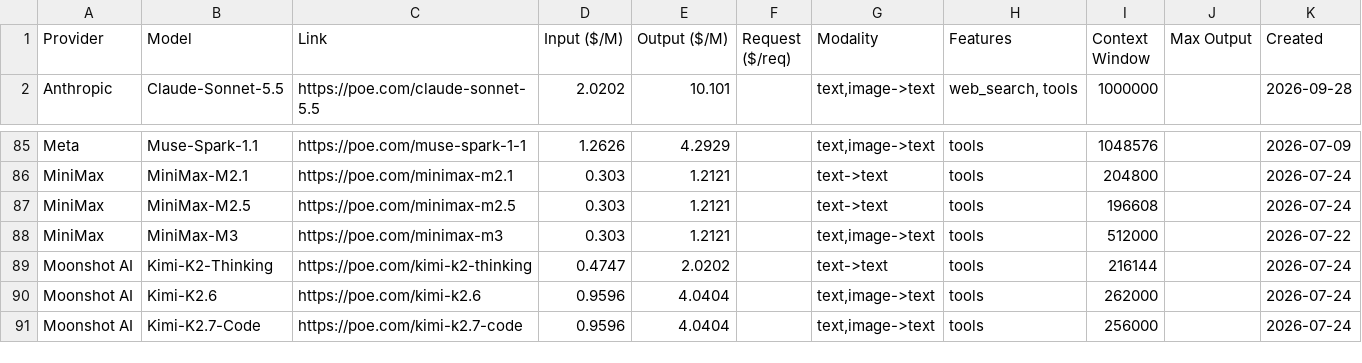
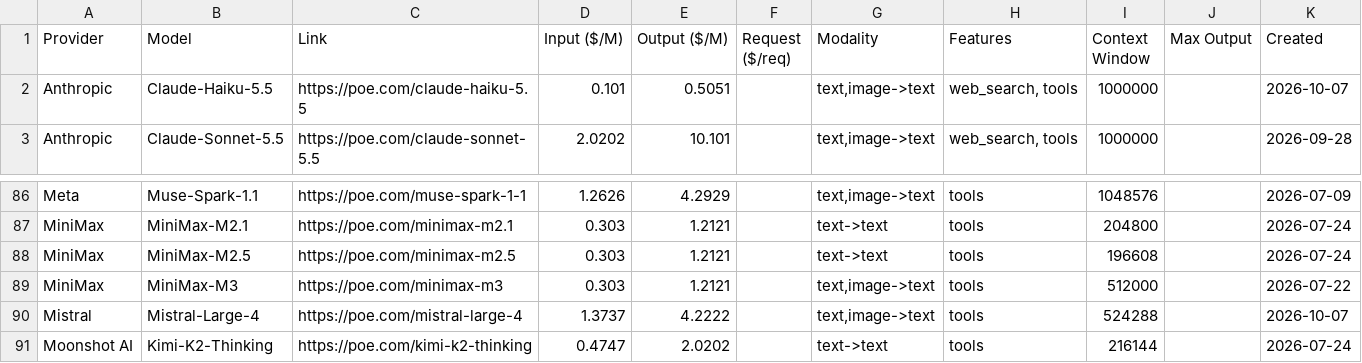
Before and after one commit to hezhizhen/tables-in-markdown, a CSV file: data/poe.csv, drawn as a sheet; only a part is shown, gaps mark what is left out; the shorter side is filled out with more unchanged rows.

```diff
--- a/data/poe.csv
+++ b/data/poe.csv
@@ -1,2 +1,3 @@
 Provider,Model,Link,Input ($/M),Output ($/M),Request ($/req),Modality,Features,Context Window,Max Output,Created
+Anthropic,Claude-Haiku-5.5,https://poe.com/claude-haiku-5.5,0.101,0.5051,,"text,image->text","web_search, tools",1000000,,2026-10-07
 Anthropic,Claude-Sonnet-5.5,https://poe.com/claude-sonnet-5.5,2.0202,10.101,,"text,image->text","web_search, tools",1000000,,2026-09-28
@@ -88,2 +89,3 @@ MiniMax,MiniMax-M2.5,https://poe.com/minimax-m2.5,0.303,1.2121,,text->text,tools
 MiniMax,MiniMax-M3,https://poe.com/minimax-m3,0.303,1.2121,,"text,image->text",tools,512000,,2026-07-22
+Mistral,Mistral-Large-4,https://poe.com/mistral-large-4,1.3737,4.2222,,"text,image->text",tools,524288,,2026-10-07
 Moonshot AI,Kimi-K2-Thinking,https://poe.com/kimi-k2-thinking,0.4747,2.0202,,text->text,tools,216144,,2026-07-24
```
